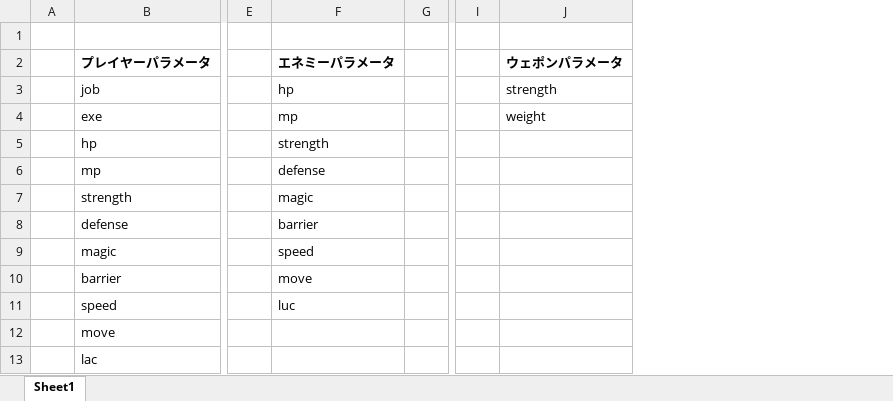
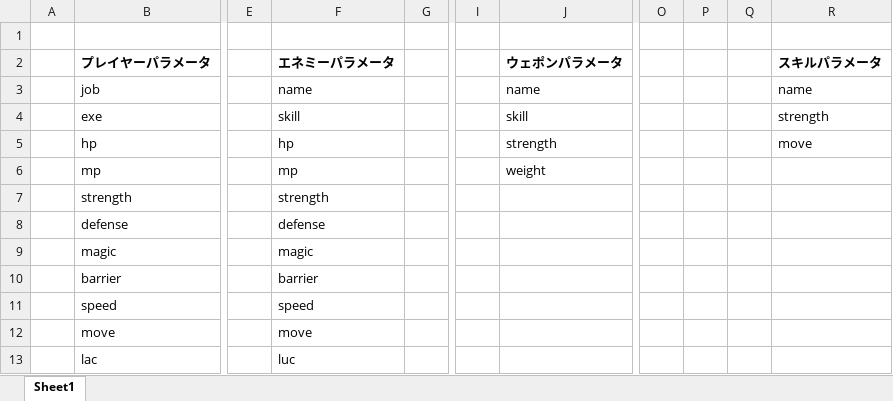
Before and after one commit to satoAFP/AttackKing, an Excel workbook: 原案.xlsx, sheet Sheet1, drawn as a sheet; only a part is shown, gaps mark what is left out; values as stored, in another font and other column widths than the file's, no borders; the diff names each change by its address in the sheet, - before the commit and + after, or states it on an @@ line.

```diff
--- a/原案.xlsx (sheet Sheet1)
+++ b/原案.xlsx (sheet Sheet1)
+column O, empty
+column P, empty
+column Q, empty
+column R (スキルパラメータ), rows 3-5: name | strength | move
-F3 (エネミーパラメータ): hp
+F3 (エネミーパラメータ): name
-J3 (ウェポンパラメータ): strength
+J3 (ウェポンパラメータ): name
-F4 (エネミーパラメータ): mp
+F4 (エネミーパラメータ): skill
-J4 (ウェポンパラメータ): weight
+J4 (ウェポンパラメータ): skill
-F5 (エネミーパラメータ): strength
+F5 (エネミーパラメータ): hp
-J5 (ウェポンパラメータ): (empty)
+J5 (ウェポンパラメータ): strength
-F6 (エネミーパラメータ): defense
+F6 (エネミーパラメータ): mp
-J6 (ウェポンパラメータ): (empty)
+J6 (ウェポンパラメータ): weight
-F7 (エネミーパラメータ): magic
+F7 (エネミーパラメータ): strength
-F8 (エネミーパラメータ): barrier
+F8 (エネミーパラメータ): defense
-F9 (エネミーパラメータ): speed
+F9 (エネミーパラメータ): magic
-F10 (エネミーパラメータ): move
+F10 (エネミーパラメータ): barrier
-F11 (エネミーパラメータ): luc
+F11 (エネミーパラメータ): speed
-F12 (エネミーパラメータ): (empty)
+F12 (エネミーパラメータ): move
-F13 (エネミーパラメータ): (empty)
+F13 (エネミーパラメータ): luc
```
Also changed, not shown: 16 other files.
